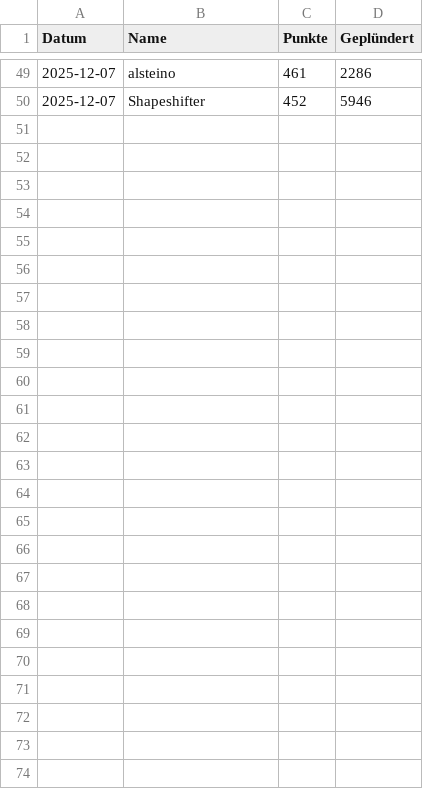
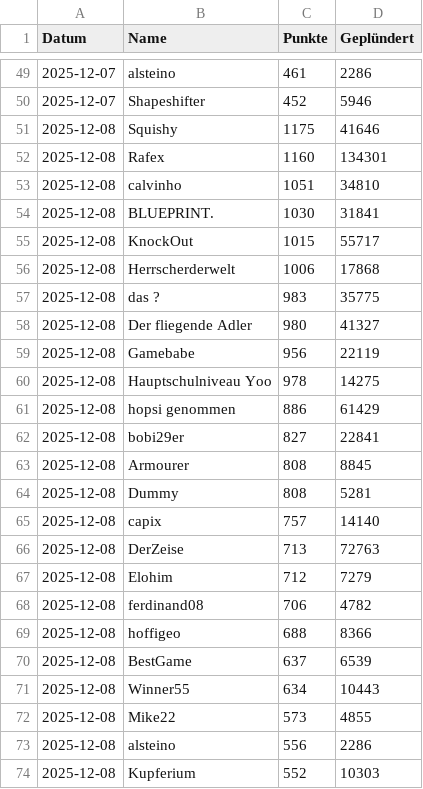
Before and after one commit to ZarestiaDev/dev, a CSV file: data/winter.csv, drawn as a sheet; only a part is shown, gaps mark what is left out.

Commit message:
Update winter - 2025-12-08

```diff
--- a/data/winter.csv
+++ b/data/winter.csv
@@ -50 +50,25 @@ Datum;Name;Punkte;Geplündert
 2025-12-07;Shapeshifter;452;5946
+2025-12-08;Squishy;1175;41646
+2025-12-08;Rafex;1160;134301
+2025-12-08;calvinho;1051;34810
+2025-12-08;BLUEPRINT.;1030;31841
+2025-12-08;KnockOut;1015;55717
+2025-12-08;Herrscherderwelt;1006;17868
+2025-12-08;das ?;983;35775
+2025-12-08;Der fliegende Adler;980;41327
+2025-12-08;Gamebabe;956;22119
+2025-12-08;Hauptschulniveau Yoo;978;14275
+2025-12-08;hopsi genommen;886;61429
+2025-12-08;bobi29er;827;22841
+2025-12-08;Armourer;808;8845
+2025-12-08;Dummy;808;5281
+2025-12-08;capix;757;14140
+2025-12-08;DerZeise;713;72763
+2025-12-08;Elohim;712;7279
+2025-12-08;ferdinand08;706;4782
+2025-12-08;hoffigeo;688;8366
+2025-12-08;BestGame;637;6539
+2025-12-08;Winner55;634;10443
+2025-12-08;Mike22;573;4855
+2025-12-08;alsteino;556;2286
+2025-12-08;Kupferium;552;10303
```
